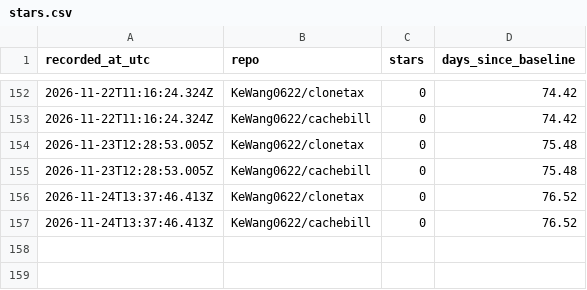
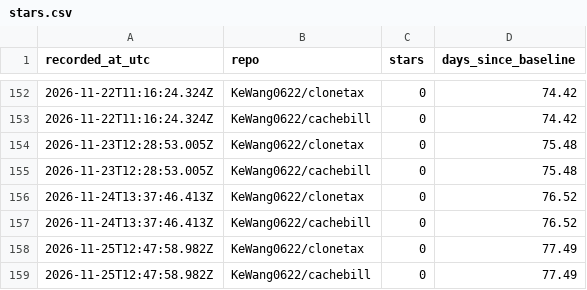
Before and after one commit to KeWang0622/clonetax, a CSV file: LAUNCH/stars.csv, drawn as a sheet; only a part is shown, gaps mark what is left out.

```diff
--- a/LAUNCH/stars.csv
+++ b/LAUNCH/stars.csv
@@ -157 +157,3 @@ recorded_at_utc,repo,stars,days_since_baseline
 2026-11-24T13:37:46.413Z,KeWang0622/cachebill,0,76.52
+2026-11-25T12:47:58.982Z,KeWang0622/clonetax,0,77.49
+2026-11-25T12:47:58.982Z,KeWang0622/cachebill,0,77.49
```
